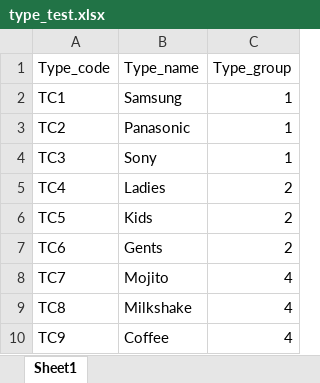
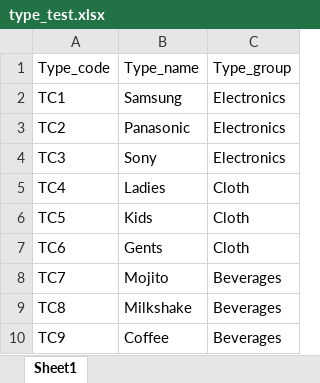
Before and after one commit to AazilAlfaTech/Inverntory-Mangement, an Excel workbook: default/import/excel/type_test.xlsx, sheet Sheet1, drawn as a sheet; values as stored, in another font and other column widths than the file's, no borders; the diff names each change by its address in the sheet, - before the commit and + after, or states it on an @@ line.

Commit message:
import complete

```diff
--- a/default/import/excel/type_test.xlsx (sheet Sheet1)
+++ b/default/import/excel/type_test.xlsx (sheet Sheet1)
-C2:C4: 1
+C2:C4: Electronics
-C5:C7: 2
+C5:C7: Cloth
-C8:C10: 4
+C8:C10: Beverages
```
Also changed, not shown: 9 other files.
